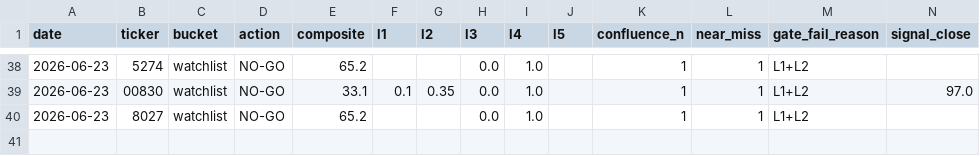
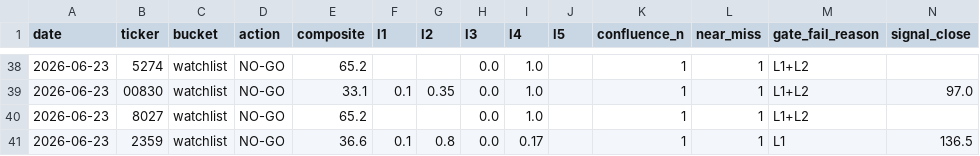
Before and after one commit to freshshine1/twse-dashboard, a CSV file: processed/signal_log.csv, drawn as a sheet; only a part is shown, gaps mark what is left out; rows hold the shown columns only; the diff names each change by its address in the sheet, - before the commit and + after, or states it on an @@ line.

```diff
--- a/processed/signal_log.csv
+++ b/processed/signal_log.csv
+row 41: 2026-06-23 | 2359 | watchlist | NO-GO | 36.6 | 0.1 | 0.8 | 0.0 | 0.17 |  | 1 | 1 | L1 | 136.5
```
Also changed, not shown: 3 other files.
